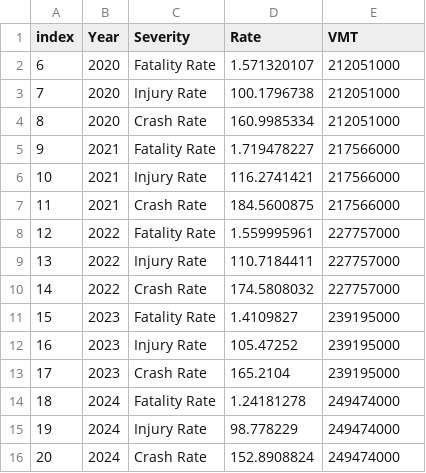
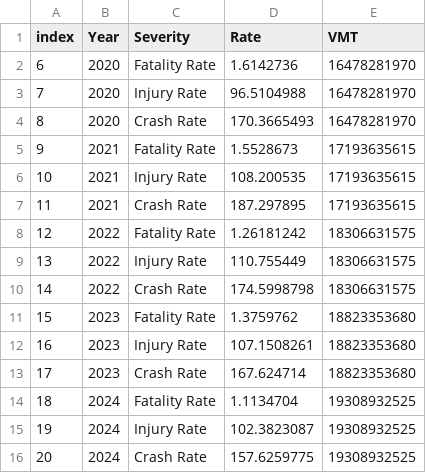
Before and after one commit to NorthFloridaTPO/NFTPO_AnnualMobilityReport2026, a CSV file: data/crash_rates.csv, drawn as a sheet.

Commit message:
Data and site updates 3.2.26

```diff
--- a/data/crash_rates.csv
+++ b/data/crash_rates.csv
@@ -1,16 +1,16 @@
 index,Year,Severity,Rate,VMT
-6,2020,Fatality Rate,1.571320107,212051000
-7,2020,Injury Rate,100.1796738,212051000
-8,2020,Crash Rate,160.9985334,212051000
-9,2021,Fatality Rate,1.719478227,217566000
-10,2021,Injury Rate,116.2741421,217566000
-11,2021,Crash Rate,184.5600875,217566000
-12,2022,Fatality Rate,1.559995961,227757000
-13,2022,Injury Rate,110.7184411,227757000
-14,2022,Crash Rate,174.5808032,227757000
-15,2023,Fatality Rate,1.4109827,239195000
-16,2023,Injury Rate,105.47252,239195000
-17,2023,Crash Rate,165.2104,239195000
-18,2024,Fatality Rate,1.24181278,249474000
-19,2024,Injury Rate,98.778229,249474000
-20,2024,Crash Rate,152.8908824,249474000
+6,2020,Fatality Rate,1.6142736,16478281970
+7,2020,Injury Rate,96.5104988,16478281970
+8,2020,Crash Rate,170.3665493,16478281970
+9,2021,Fatality Rate,1.5528673,17193635615
+10,2021,Injury Rate,108.200535,17193635615
+11,2021,Crash Rate,187.297895,17193635615
+12,2022,Fatality Rate,1.26181242,18306631575
+13,2022,Injury Rate,110.755449,18306631575
+14,2022,Crash Rate,174.5998798,18306631575
+15,2023,Fatality Rate,1.3759762,18823353680
+16,2023,Injury Rate,107.1508261,18823353680
+17,2023,Crash Rate,167.624714,18823353680
+18,2024,Fatality Rate,1.1134704,19308932525
+19,2024,Injury Rate,102.3823087,19308932525
+20,2024,Crash Rate,157.6259775,19308932525
```
Also changed, not shown: data/drivers.csv, data/tons_shipped.csv, 18 other files.
